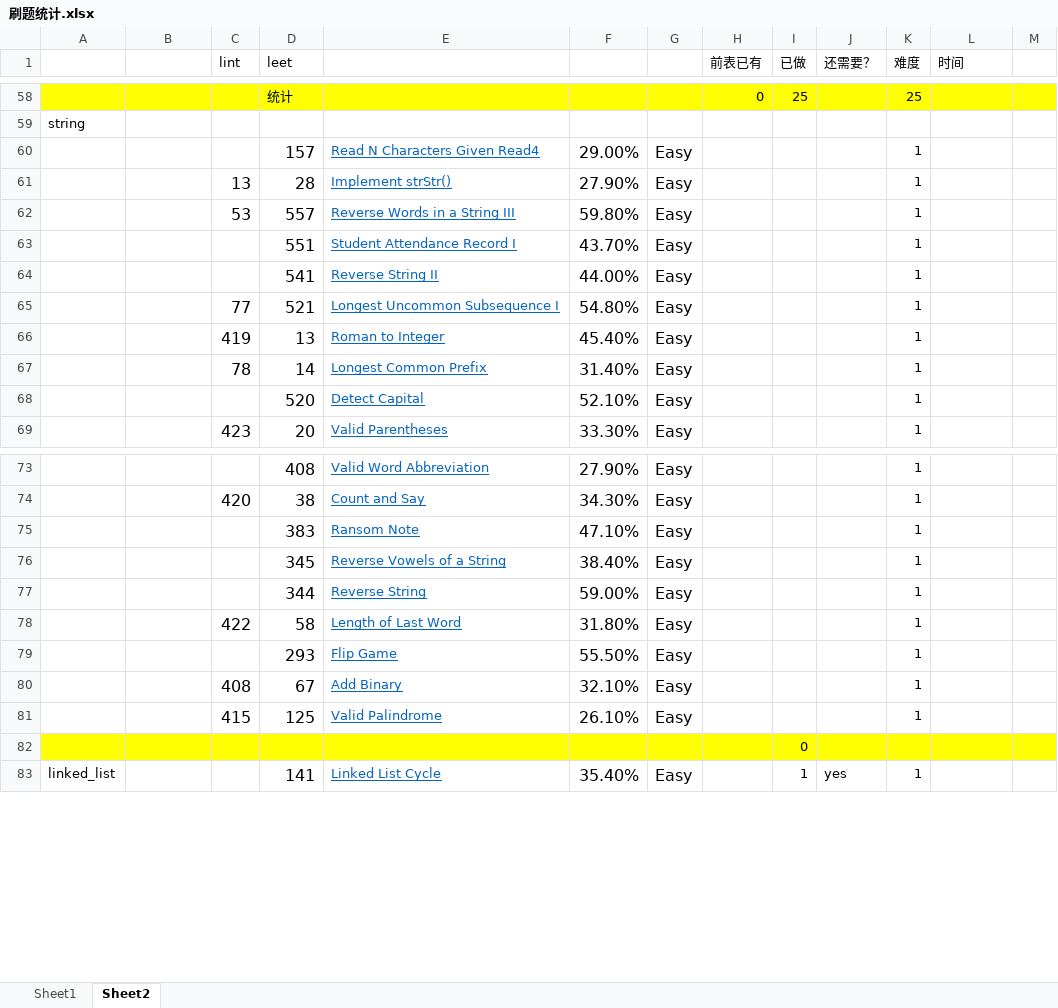
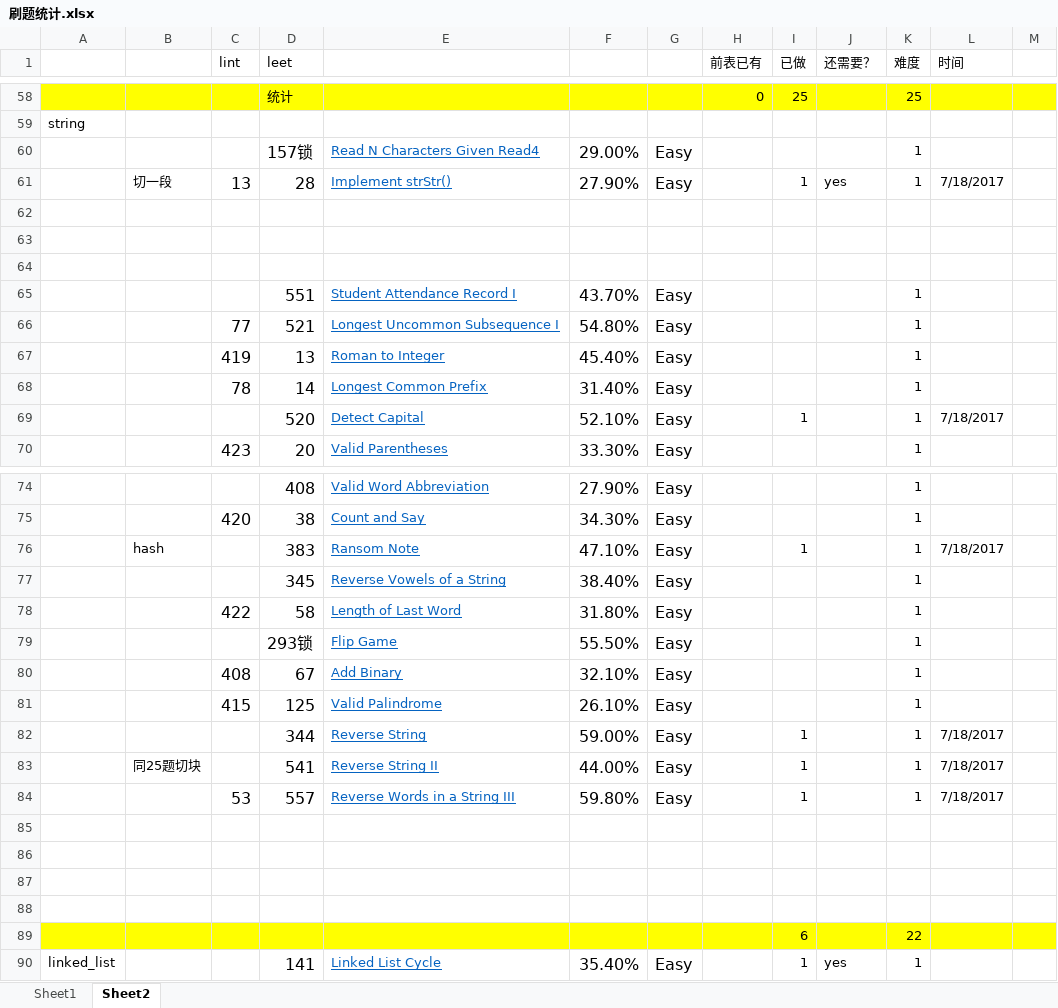
Before and after one commit to dundunmao/lint_leet, an Excel workbook: mycode/刷题统计.xlsx, sheet Sheet2, drawn as a sheet; only a part is shown, gaps mark what is left out; values as stored, in another font and other column widths than the file's, no borders; removed rows and columns are numbered as before the commit, all else as after; the diff covers the shown part only; the diff names each change by its address in the sheet, - before the commit and + after, or states it on an @@ line.

```diff
--- a/mycode/刷题统计.xlsx (sheet Sheet2)
+++ b/mycode/刷题统计.xlsx (sheet Sheet2)
-D60 (leet): 157
+D60 (leet): 157锁
-B61: (empty)
+B61: 切一段
-I61 (已做): (empty)
+I61 (已做): 1
-J61 (还需要？): (empty)
+J61 (还需要？): yes
-L61 (时间): (empty)
+L61 (时间): 7/18/2017
-row 62:  |  | 53 | 557 | Reverse Words in a String III | 59.80% | Easy |  |  |  | 1
+row 62: (empty)
+row 63: (empty)
+row 64: (empty)
-row 64:  |  |  | 541 | Reverse String II | 44.00% | Easy |  |  |  | 1
-I69 (已做): (empty)
+I69 (已做): 1
-L69 (时间): (empty)
+L69 (时间): 7/18/2017
-B76: (empty)
+B76: hash
-I76 (已做): (empty)
+I76 (已做): 1
-L76 (时间): (empty)
+L76 (时间): 7/18/2017
-row 77:  |  |  | 344 | Reverse String | 59.00% | Easy |  |  |  | 1
-D79 (leet): 293
+D79 (leet): 293锁
+row 82:  |  |  | 344 | Reverse String | 59.00% | Easy |  | 1 |  | 1 | 7/18/2017
+row 83:  | 同25题切块 |  | 541 | Reverse String II | 44.00% | Easy |  | 1 |  | 1 | 7/18/2017
+row 84:  |  | 53 | 557 | Reverse Words in a String III | 59.80% | Easy |  | 1 |  | 1 | 7/18/2017
-A85:M85 fill: #FFFF00
+A85:M85 fill: none
-I85 (已做): 0
+I85 (已做): (empty)
+row 86: (empty)
+row 87: (empty)
+row 88: (empty)
+row 89:  |  |  |  |  |  |  |  | 6 |  | 22
```
Also changed, not shown: 7 removed rows and 2 edited cells elsewhere in this sheet, formulas that keep their value, 7 other files.
